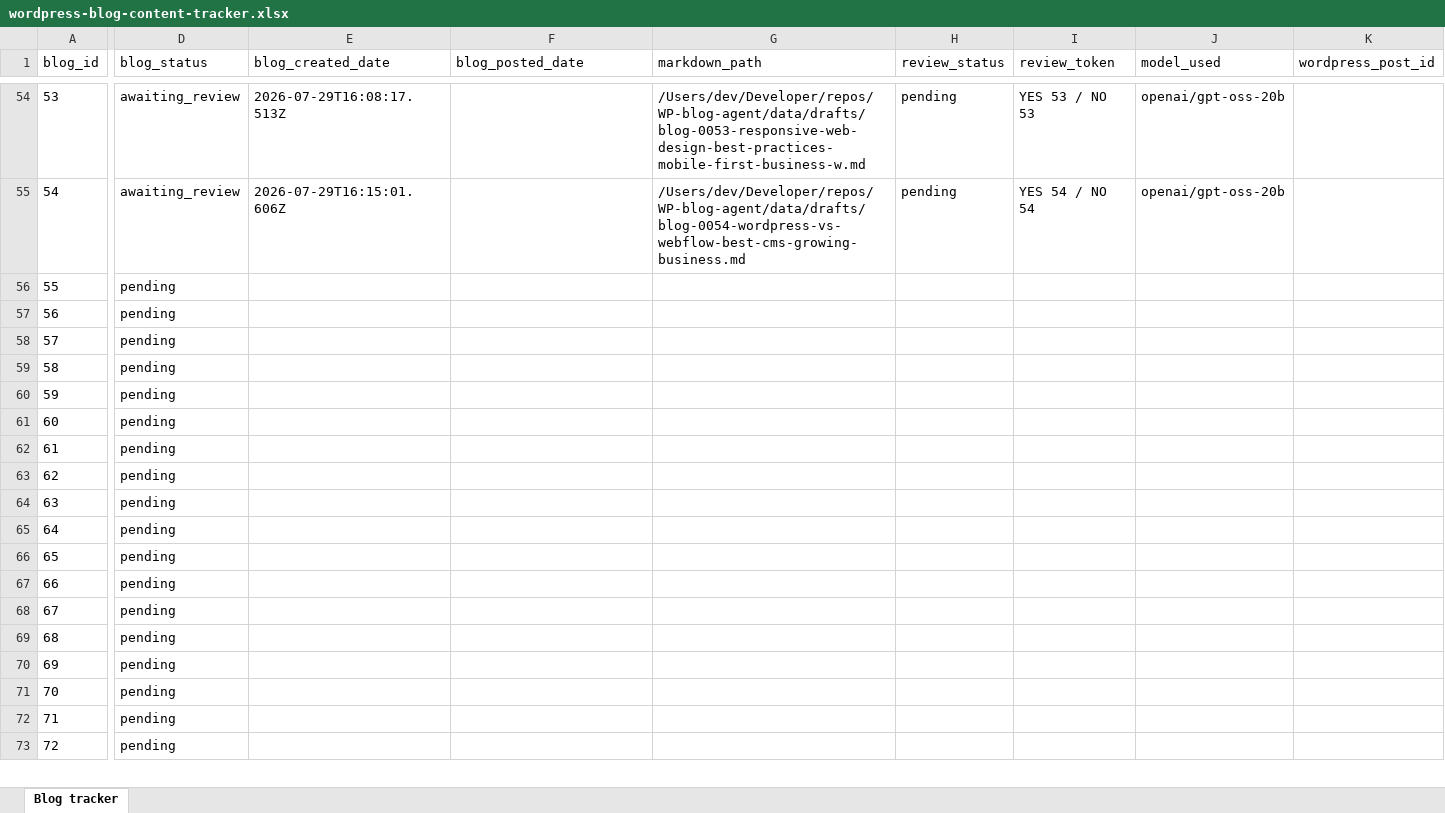
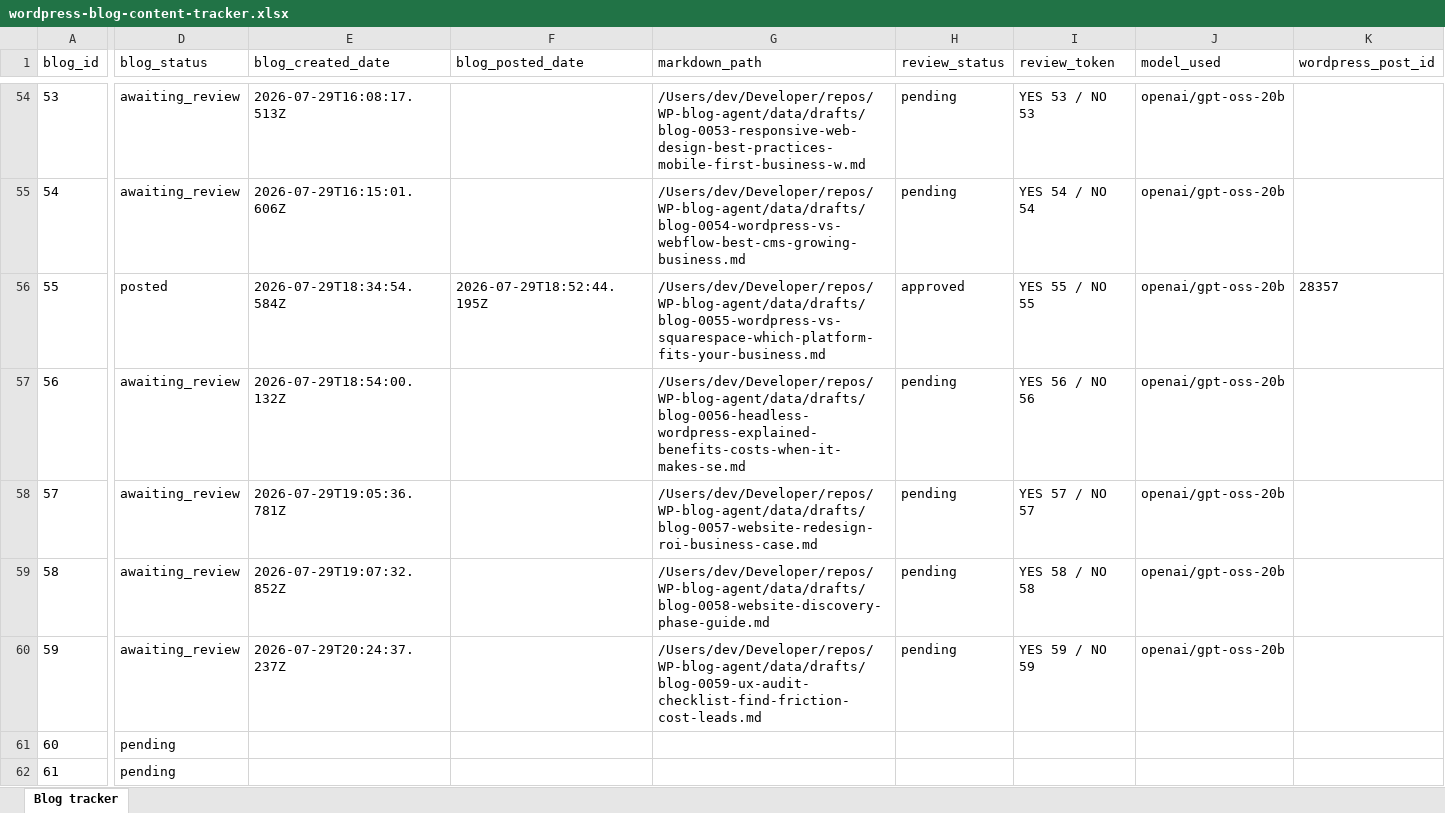
Before and after one commit to nolanyoungg/WP-blog-agent, an Excel workbook: manual-files/wordpress-blog-content-tracker.xlsx, sheet Blog tracker, drawn as a sheet; only a part is shown, gaps mark what is left out; the shorter side is filled out with more unchanged rows; values as stored, in another font and other column widths than the file's, no borders; the diff covers the shown part only; the diff names each change by its address in the sheet, - before the commit and + after, or states it on an @@ line.

Commit message:
Finish blog review and posting fixes

```diff
--- a/manual-files/wordpress-blog-content-tracker.xlsx (sheet Blog tracker)
+++ b/manual-files/wordpress-blog-content-tracker.xlsx (sheet Blog tracker)
-D56 (blog_status): pending
+D56 (blog_status): posted
-E56 (blog_created_date): (empty)
+E56 (blog_created_date): 2026-07-29T18:34:54.584Z
-F56 (blog_posted_date): (empty)
+F56 (blog_posted_date): 2026-07-29T18:52:44.195Z
-G56 (markdown_path): (empty)
+G56 (markdown_path): /Users/dev/Developer/repos/WP-blog-agent/data/drafts/blog-0055-wordpress-vs-squarespace-which-platform-fits-your-business.md
-H56 (review_status): (empty)
+H56 (review_status): approved
-I56 (review_token): (empty)
+I56 (review_token): YES 55 / NO 55
-J56:J60 (model_used): (empty)
+J56:J60 (model_used): openai/gpt-oss-20b
-K56 (wordpress_post_id): (empty)
+K56 (wordpress_post_id): 28357
-D57:D60 (blog_status): pending
+D57:D60 (blog_status): awaiting_review
-E57 (blog_created_date): (empty)
+E57 (blog_created_date): 2026-07-29T18:54:00.132Z
-G57 (markdown_path): (empty)
+G57 (markdown_path): /Users/dev/Developer/repos/WP-blog-agent/data/drafts/blog-0056-headless-wordpress-explained-benefits-costs-when-it-makes-se.md
-H57:H60 (review_status): (empty)
+H57:H60 (review_status): pending
-I57 (review_token): (empty)
+I57 (review_token): YES 56 / NO 56
-E58 (blog_created_date): (empty)
+E58 (blog_created_date): 2026-07-29T19:05:36.781Z
-G58 (markdown_path): (empty)
+G58 (markdown_path): /Users/dev/Developer/repos/WP-blog-agent/data/drafts/blog-0057-website-redesign-roi-business-case.md
-I58 (review_token): (empty)
+I58 (review_token): YES 57 / NO 57
-E59 (blog_created_date): (empty)
+E59 (blog_created_date): 2026-07-29T19:07:32.852Z
-G59 (markdown_path): (empty)
+G59 (markdown_path): /Users/dev/Developer/repos/WP-blog-agent/data/drafts/blog-0058-website-discovery-phase-guide.md
-I59 (review_token): (empty)
+I59 (review_token): YES 58 / NO 58
-E60 (blog_created_date): (empty)
+E60 (blog_created_date): 2026-07-29T20:24:37.237Z
-G60 (markdown_path): (empty)
+G60 (markdown_path): /Users/dev/Developer/repos/WP-blog-agent/data/drafts/blog-0059-ux-audit-checklist-find-friction-cost-leads.md
-I60 (review_token): (empty)
+I60 (review_token): YES 59 / NO 59
```
Also changed, not shown: 1 edited cell elsewhere in this sheet, 10 other files.
